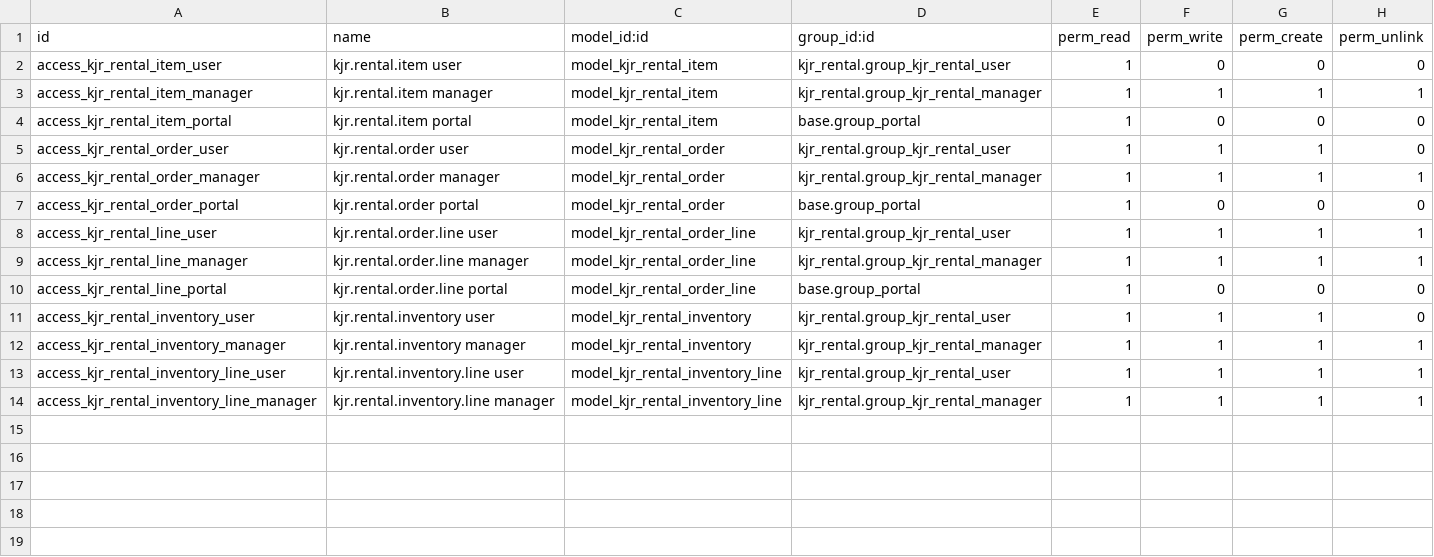
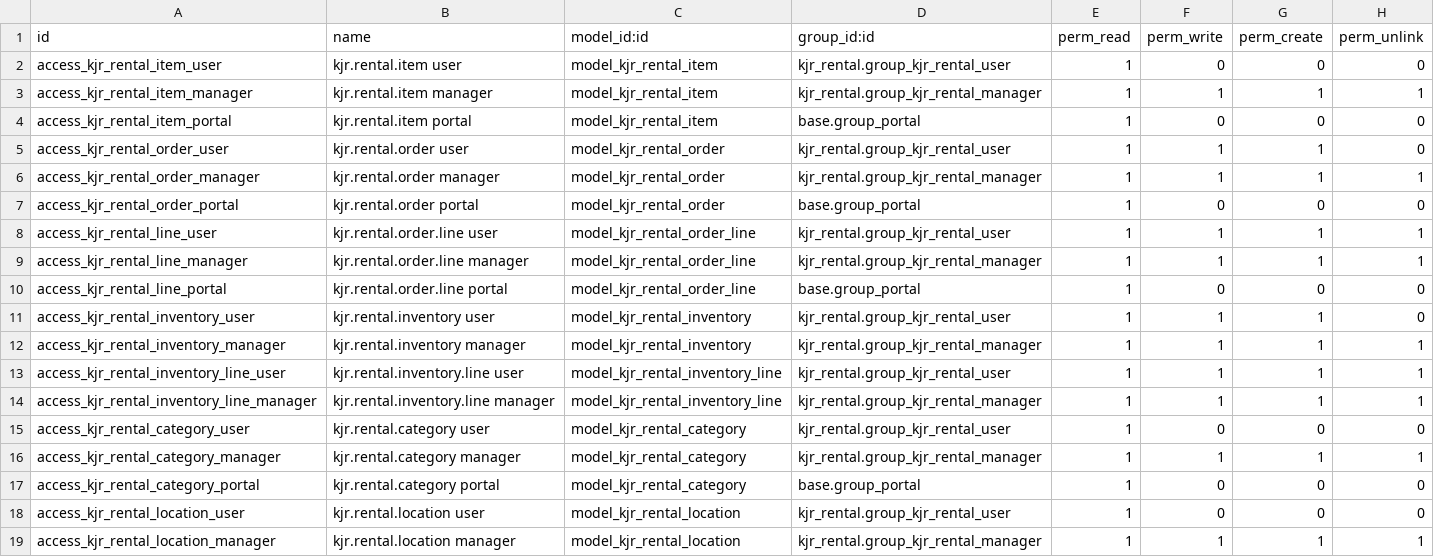
Before and after one commit to LUKAS-KLGM/klgm-programing, a CSV file: kjr_rental/security/ir.model.access.csv, drawn as a sheet; the diff names each change by its address in the sheet, - before the commit and + after, or states it on an @@ line.

```diff
--- a/kjr_rental/security/ir.model.access.csv
+++ b/kjr_rental/security/ir.model.access.csv
+row 15: access_kjr_rental_category_user | kjr.rental.category user | model_kjr_rental_category | kjr_rental.group_kjr_rental_user | 1 | 0 | 0 | 0
+row 16: access_kjr_rental_category_manager | kjr.rental.category manager | model_kjr_rental_category | kjr_rental.group_kjr_rental_manager | 1 | 1 | 1 | 1
+row 17: access_kjr_rental_category_portal | kjr.rental.category portal | model_kjr_rental_category | base.group_portal | 1 | 0 | 0 | 0
+row 18: access_kjr_rental_location_user | kjr.rental.location user | model_kjr_rental_location | kjr_rental.group_kjr_rental_user | 1 | 0 | 0 | 0
+row 19: access_kjr_rental_location_manager | kjr.rental.location manager | model_kjr_rental_location | kjr_rental.group_kjr_rental_manager | 1 | 1 | 1 | 1
```
Also changed, not shown: 6 other files.
